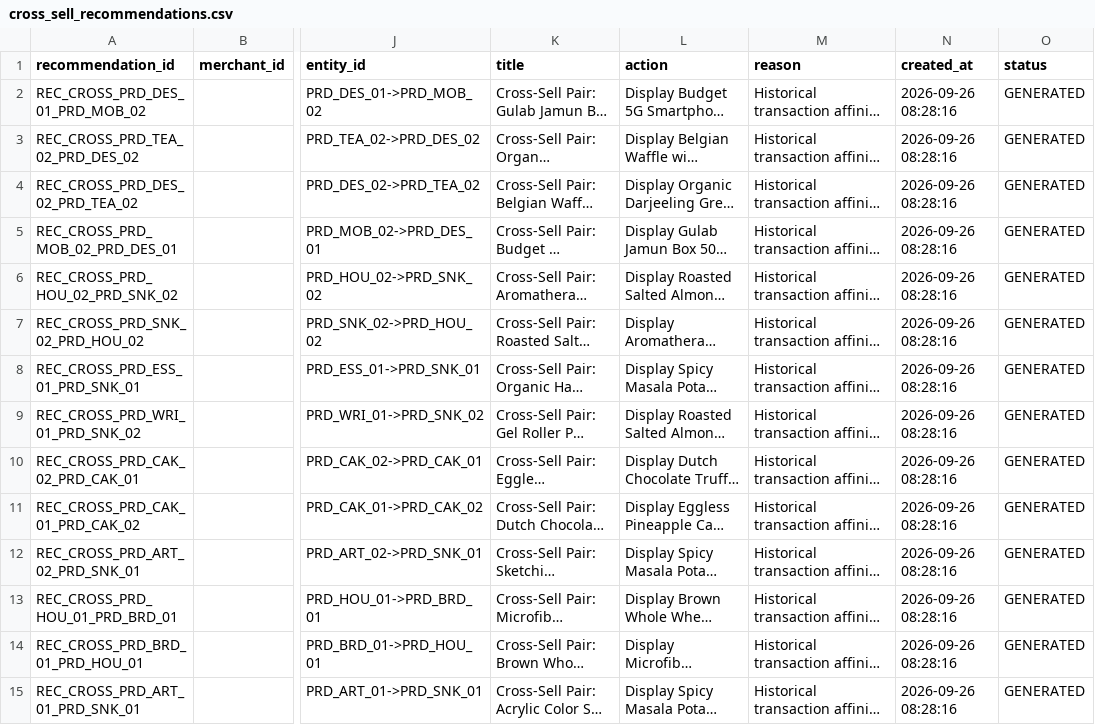
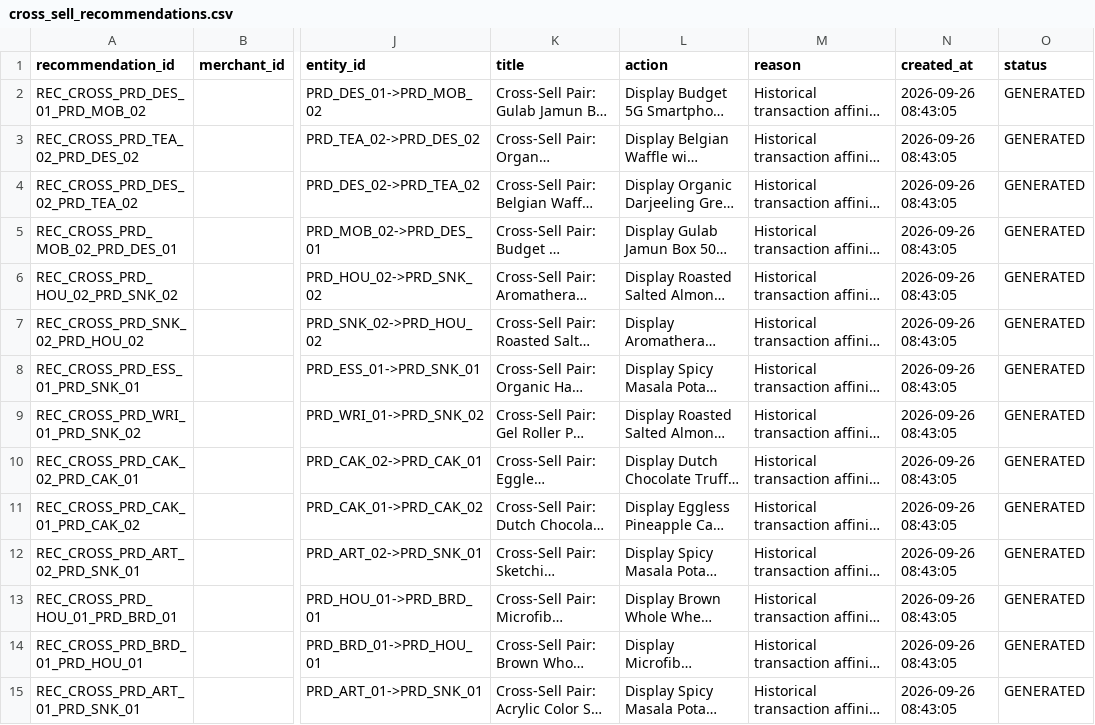
Before and after one commit to atleekumaar/VyaparMitra, a CSV file: data/recommendations/cross_sell_recommendations.csv, drawn as a sheet; only a part is shown, gaps mark what is left out; long unchanged cells end in …; the diff covers the shown part only; the diff names each change by its address in the sheet, - before the commit and + after, or states it on an @@ line.

```diff
--- a/data/recommendations/cross_sell_recommendations.csv
+++ b/data/recommendations/cross_sell_recommendations.csv
-N2:N15 (created_at): 2026-09-26 08:28:16
+N2:N15 (created_at): 2026-09-26 08:43:05
```
Also changed, not shown: 20 edited cells elsewhere in this file, data/recommendations/all_recommendations.csv, data/recommendations/customer_recommendations.csv, 28 other files.
